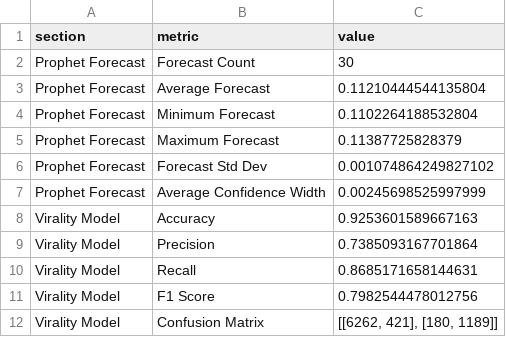
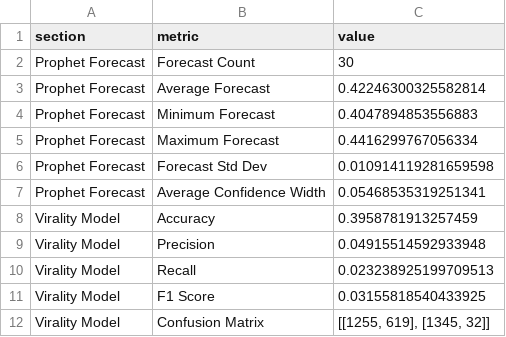
Before and after one commit to ank17a-5/India-Trend-Radar, a CSV file: data/reports/model_metrics.csv, drawn as a sheet; only a part is shown; the diff covers the shown part only.

```diff
--- a/data/reports/model_metrics.csv
+++ b/data/reports/model_metrics.csv
@@ -2,11 +2,11 @@
 Prophet Forecast,Forecast Count,30
-Prophet Forecast,Average Forecast,0.11210444544135804
-Prophet Forecast,Minimum Forecast,0.1102264188532804
-Prophet Forecast,Maximum Forecast,0.11387725828379
-Prophet Forecast,Forecast Std Dev,0.001074864249827102
-Prophet Forecast,Average Confidence Width,0.00245698525997999
-Virality Model,Accuracy,0.9253601589667163
-Virality Model,Precision,0.7385093167701864
-Virality Model,Recall,0.8685171658144631
-Virality Model,F1 Score,0.7982544478012756
-Virality Model,Confusion Matrix,"[[6262, 421], [180, 1189]]"
+Prophet Forecast,Average Forecast,0.42246300325582814
+Prophet Forecast,Minimum Forecast,0.4047894853556883
+Prophet Forecast,Maximum Forecast,0.4416299767056334
+Prophet Forecast,Forecast Std Dev,0.010914119281659598
+Prophet Forecast,Average Confidence Width,0.05468535319251341
+Virality Model,Accuracy,0.3958781913257459
+Virality Model,Precision,0.04915514592933948
+Virality Model,Recall,0.023238925199709513
+Virality Model,F1 Score,0.03155818540433925
+Virality Model,Confusion Matrix,"[[1255, 619], [1345, 32]]"
```
Also changed, not shown: 8 edited cells elsewhere in this file, data/cleaned/google_trends_clean.csv, data/predictions/prophet_predictions.csv, 16 other files.
